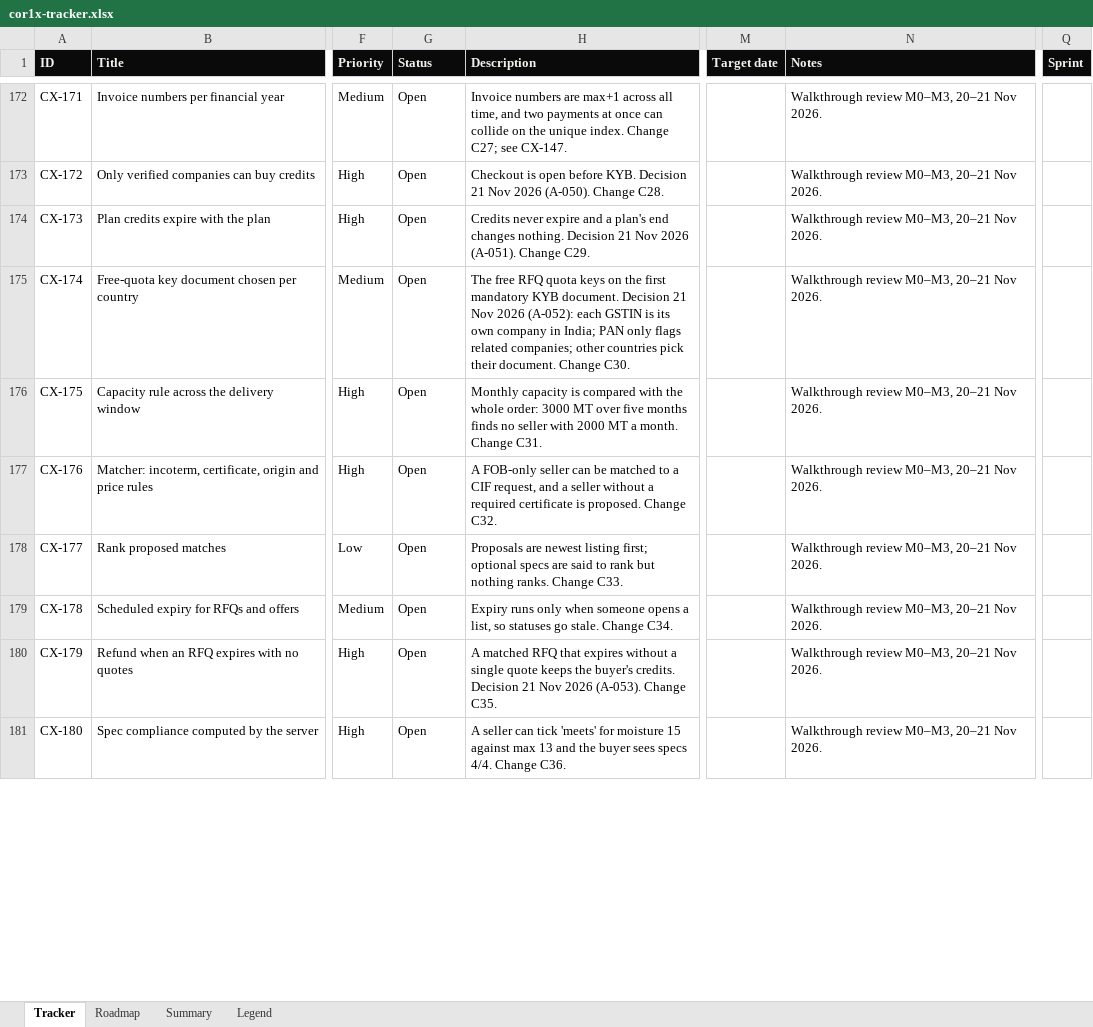
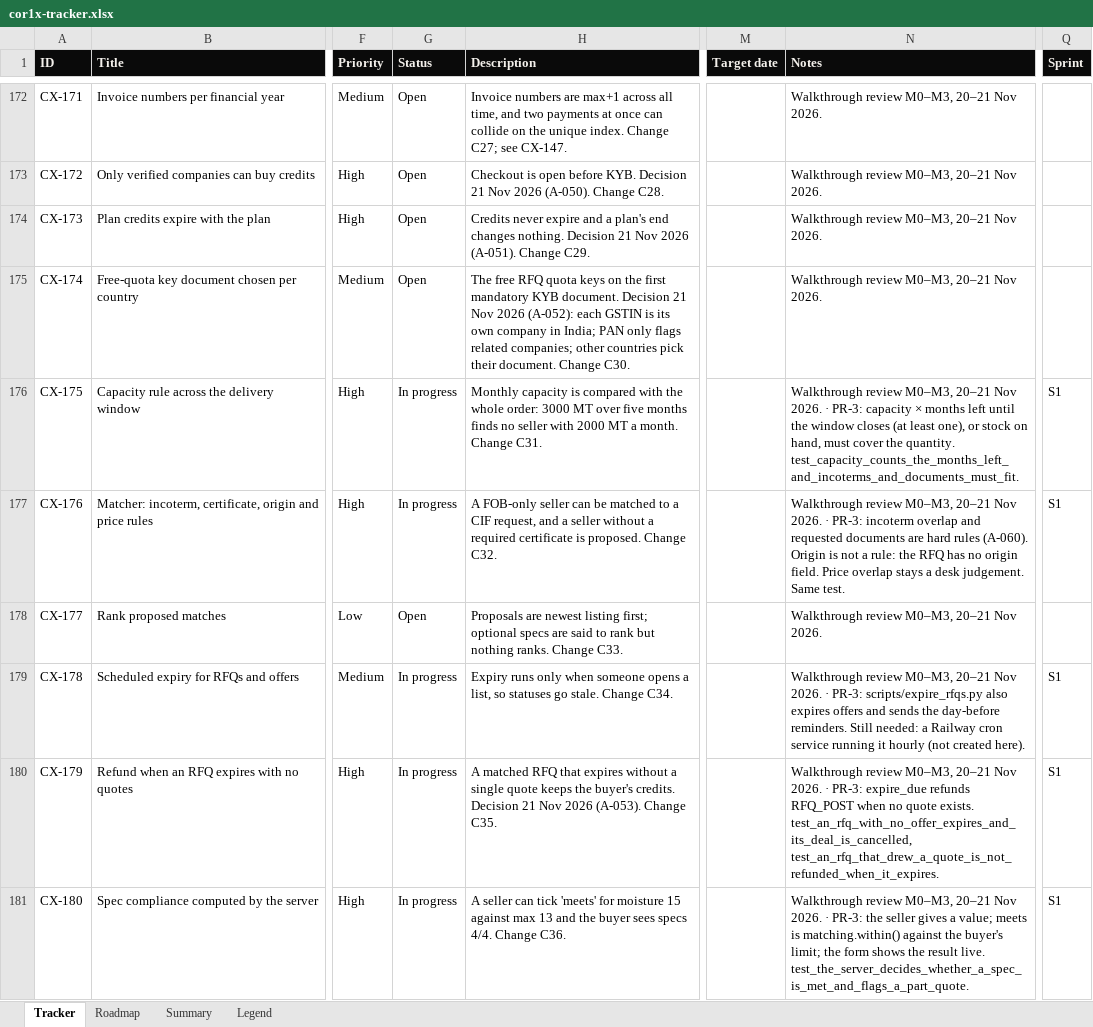
Before and after one commit to Quazr-Elevate/corridor_1_x, an Excel workbook: docs/tracker/cor1x-tracker.xlsx, sheet Tracker, drawn as a sheet; only a part is shown, gaps mark what is left out; values as stored, in another font and other column widths than the file's, no borders; conditional formats and table styles not drawn; the diff covers the shown part only; the diff names each change by its address in the sheet, - before the commit and + after, or states it on an @@ line.

```diff
--- a/docs/tracker/cor1x-tracker.xlsx (sheet Tracker)
+++ b/docs/tracker/cor1x-tracker.xlsx (sheet Tracker)
-G176:G177 (Status): Open
+G176:G177 (Status): In progress
-N176 (Notes): …Nov 2026.
+N176 (Notes): …Nov 2026. · PR-3: capacity × months left until the window closes (at least one), or stock on hand, must cover the quantity. test_capacity_counts_the_months_left_and_incoterms_and_documents_must_fit.
-Q176:Q177 (Sprint): (empty)
+Q176:Q177 (Sprint): S1
-N177 (Notes): …Nov 2026.
+N177 (Notes): …Nov 2026. · PR-3: incoterm overlap and requested documents are hard rules (A-060). Origin is not a rule: the RFQ has no origin field. Price overlap stays a desk judgement. Same test.
-G179:G181 (Status): Open
+G179:G181 (Status): In progress
-N179 (Notes): …Nov 2026.
+N179 (Notes): …Nov 2026. · PR-3: scripts/expire_rfqs.py also expires offers and sends the day-before reminders. Still needed: a Railway cron service running it hourly (not created here).
-Q179:Q181 (Sprint): (empty)
+Q179:Q181 (Sprint): S1
-N180 (Notes): …Nov 2026.
+N180 (Notes): …Nov 2026. · PR-3: expire_due refunds RFQ_POST when no quote exists. test_an_rfq_with_no_offer_expires_and_its_deal_is_cancelled, test_an_rfq_that_drew_a_quote_is_not_refunded_when_it_expires.
-N181 (Notes): …Nov 2026.
+N181 (Notes): …Nov 2026. · PR-3: the seller gives a value; meets is matching.within() against the buyer's limit; the form shows the result live. test_the_server_decides_whether_a_spec_is_met_and_flags_a_part_quote.
```
Also changed, not shown: 15 edited cells elsewhere in this sheet, 25 other files.
